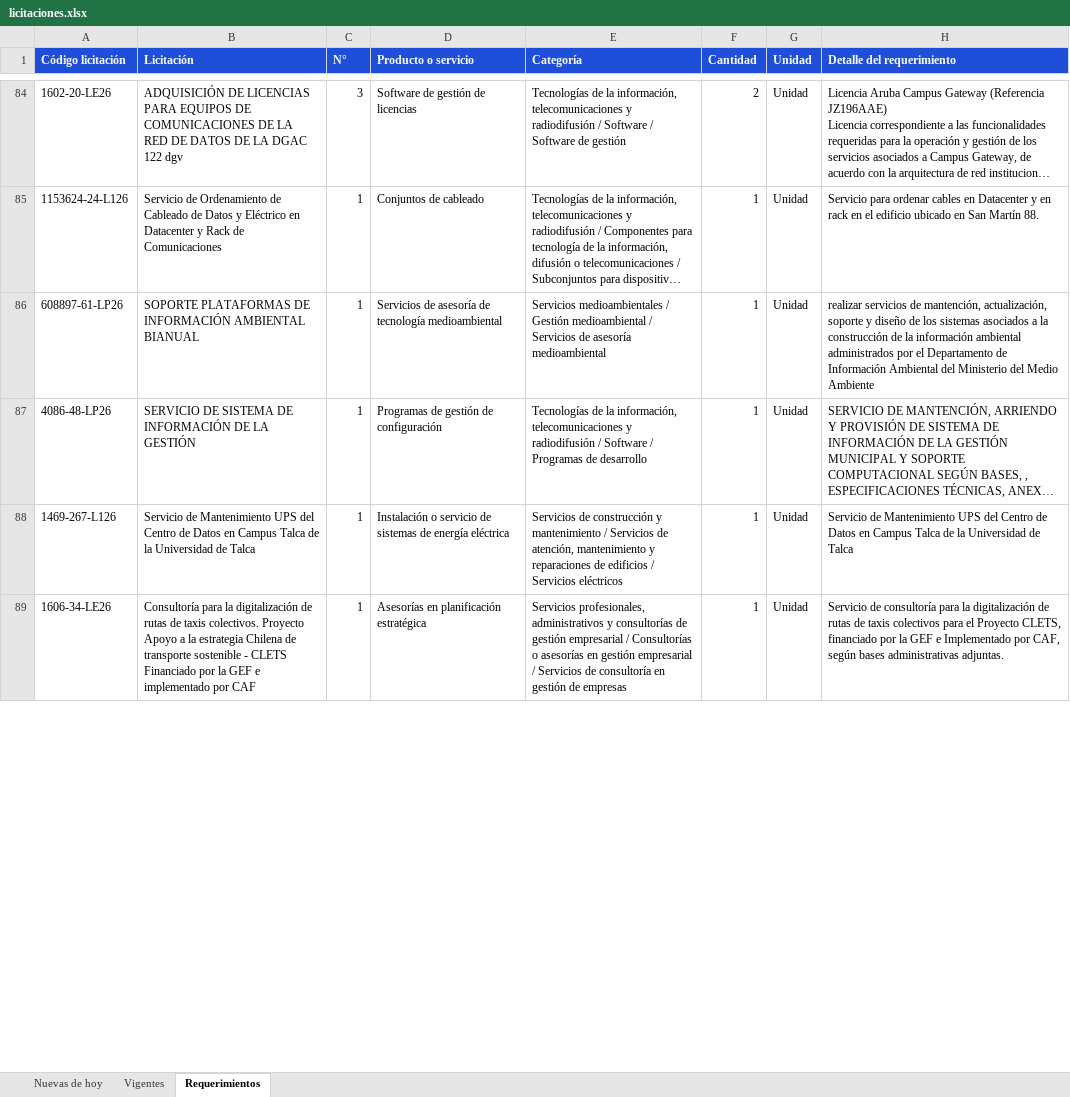
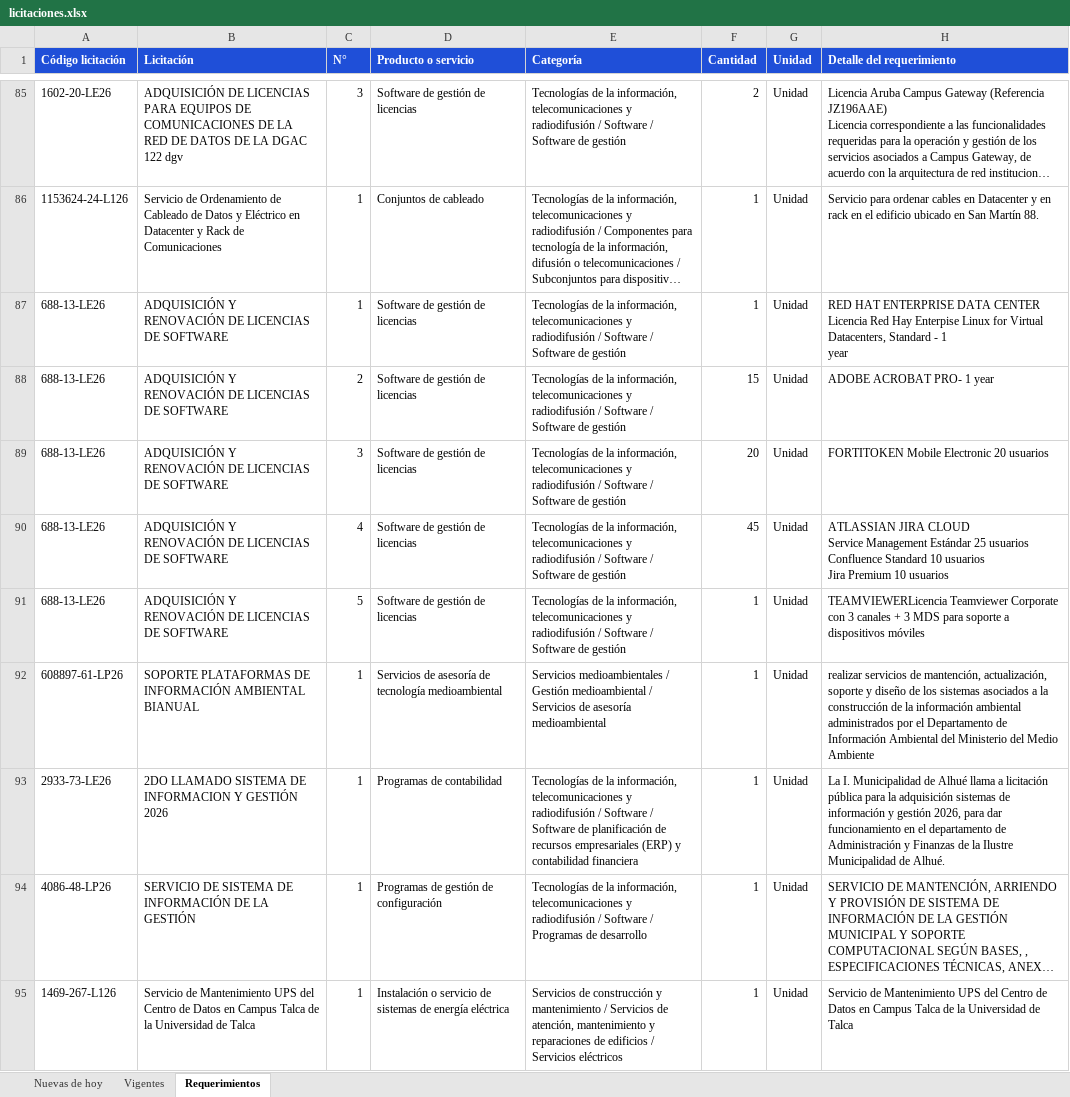
Before and after one commit to annibe/radar-licitaciones, an Excel workbook: web/descargas/licitaciones.xlsx, sheet Requerimientos, drawn as a sheet; only a part is shown, gaps mark what is left out; the shorter side is filled out with more unchanged rows; long unchanged cells end in …; values as stored, in another font and other column widths than the file's, no borders; ↵ is a line break in a cell; the diff covers the shown part only; the diff names each change by its address in the sheet, - before the commit and + after, or states it on an @@ line.

```diff
--- a/web/descargas/licitaciones.xlsx (sheet Requerimientos)
+++ b/web/descargas/licitaciones.xlsx (sheet Requerimientos)
+row 87: 688-13-LE26 | ADQUISICIÓN Y RENOVACIÓN DE LICENCIAS DE SOFTWARE | 1 | Software de gestión de licencias | Tecnologías de la información, telecomunicaciones y radiodifusión / Software / Software de gestión | 1 | Unidad | RED HAT ENTERPRISE DATA CENTER Licencia Red Hay Enterpise Linux for Virtual Datacenters, Standard - 1 ↵ year
+row 88: 688-13-LE26 | ADQUISICIÓN Y RENOVACIÓN DE LICENCIAS DE SOFTWARE | 2 | Software de gestión de licencias | Tecnologías de la información, telecomunicaciones y radiodifusión / Software / Software de gestión | 15 | Unidad | ADOBE ACROBAT PRO- 1 year
+row 89: 688-13-LE26 | ADQUISICIÓN Y RENOVACIÓN DE LICENCIAS DE SOFTWARE | 3 | Software de gestión de licencias | Tecnologías de la información, telecomunicaciones y radiodifusión / Software / Software de gestión | 20 | Unidad | FORTITOKEN Mobile Electronic 20 usuarios
+row 90: 688-13-LE26 | ADQUISICIÓN Y RENOVACIÓN DE LICENCIAS DE SOFTWARE | 4 | Software de gestión de licencias | Tecnologías de la información, telecomunicaciones y radiodifusión / Software / Software de gestión | 45 | Unidad | ATLASSIAN JIRA CLOUD ↵ Service Management Estándar 25 usuarios ↵ Confluence Standard 10 usuarios ↵ Jira Premium 10 usuarios
+row 91: 688-13-LE26 | ADQUISICIÓN Y RENOVACIÓN DE LICENCIAS DE SOFTWARE | 5 | Software de gestión de licencias | Tecnologías de la información, telecomunicaciones y radiodifusión / Software / Software de gestión | 1 | Unidad | TEAMVIEWERLicencia Teamviewer Corporate con 3 canales + 3 MDS para soporte a ↵ dispositivos móviles
+row 93: 2933-73-LE26 | 2DO LLAMADO SISTEMA DE INFORMACION Y GESTIÓN 2026 | 1 | Programas de contabilidad | Tecnologías de la información, telecomunicaciones y radiodifusión / Software / Software de planificación de recursos empresariales (ERP) y contabilidad financiera | 1 | Unidad | La I. Municipalidad de Alhué llama a licitación pública para la adquisición sistemas de información y gestión 2026, para dar funcionamiento en el departamento de Administración y Finanzas de la Ilustre Municipalidad de Alhué.
```
Also changed, not shown: 17 added rows and 17 moved rows elsewhere in this sheet, sheet Vigentes, sheet Nuevas de hoy, formulas that keep their value, 4 other files.
